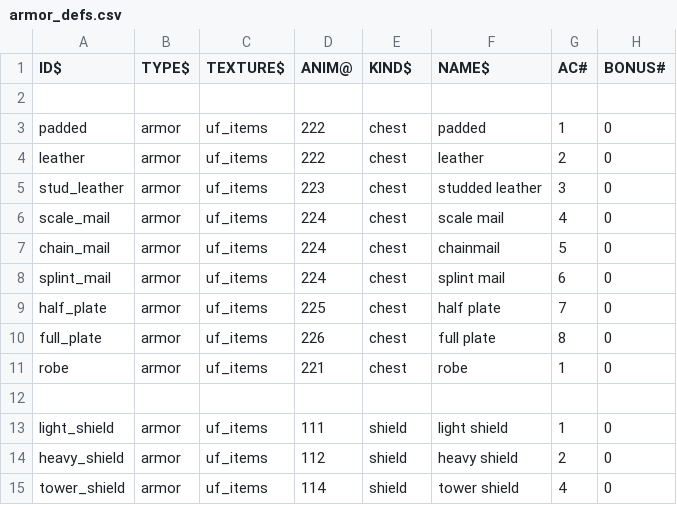
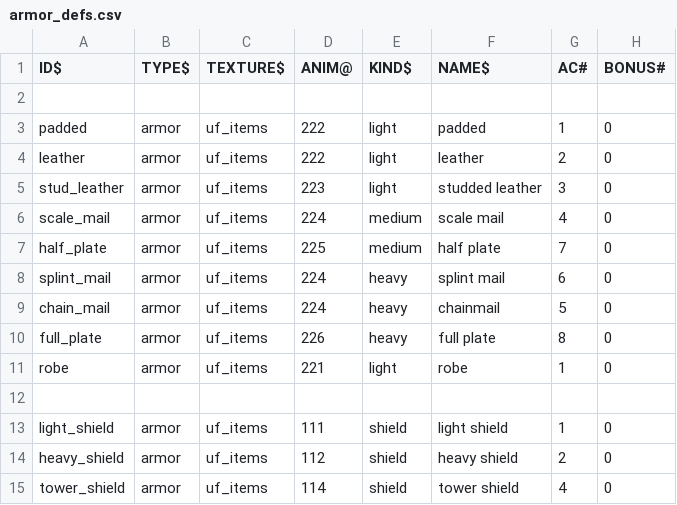
Before and after one commit to wolf81/despair, a CSV file: dat/armor_defs.csv, drawn as a sheet.

Commit message:
WIP: Restrict armor for class

```diff
--- a/dat/armor_defs.csv
+++ b/dat/armor_defs.csv
@@ -2,11 +2,11 @@ ID$          |TYPE$ |TEXTURE$ |ANIM@ |KIND$  |NAME$           |AC# |BONUS# |
 
-padded       |armor |uf_items |222   |chest  |padded          |1   |0      |
-leather      |armor |uf_items |222   |chest  |leather         |2   |0      |
-stud_leather |armor |uf_items |223   |chest  |studded leather |3   |0      |
-scale_mail   |armor |uf_items |224   |chest  |scale mail      |4   |0      |
-chain_mail   |armor |uf_items |224   |chest  |chainmail       |5   |0      |
-splint_mail  |armor |uf_items |224   |chest  |splint mail     |6   |0      |
-half_plate   |armor |uf_items |225   |chest  |half plate      |7   |0      |
-full_plate   |armor |uf_items |226   |chest  |full plate      |8   |0      |
-robe         |armor |uf_items |221   |chest  |robe            |1   |0      |
+padded       |armor |uf_items |222   |light  |padded          |1   |0      |
+leather      |armor |uf_items |222   |light  |leather         |2   |0      |
+stud_leather |armor |uf_items |223   |light  |studded leather |3   |0      |
+scale_mail   |armor |uf_items |224   |medium |scale mail      |4   |0      |
+half_plate   |armor |uf_items |225   |medium |half plate      |7   |0      |
+splint_mail  |armor |uf_items |224   |heavy  |splint mail     |6   |0      |
+chain_mail   |armor |uf_items |224   |heavy  |chainmail       |5   |0      |
+full_plate   |armor |uf_items |226   |heavy  |full plate      |8   |0      |
+robe         |armor |uf_items |221   |light  |robe            |1   |0      |
 
```
Also changed, not shown: 3 other files.
